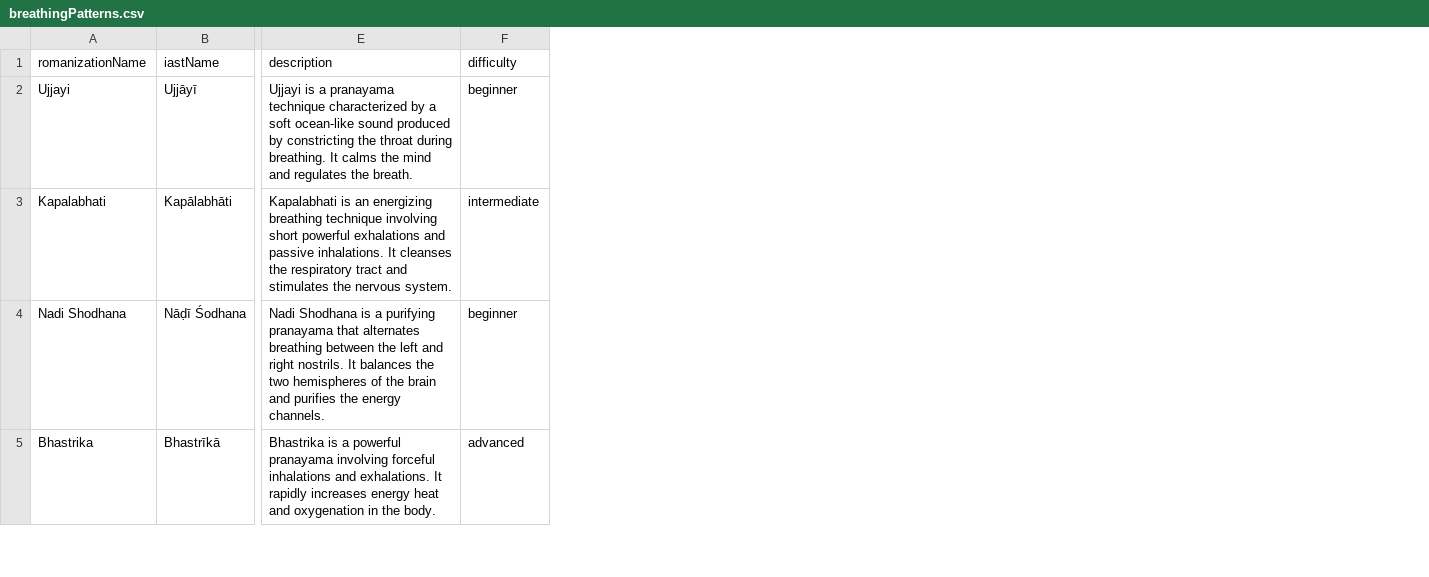
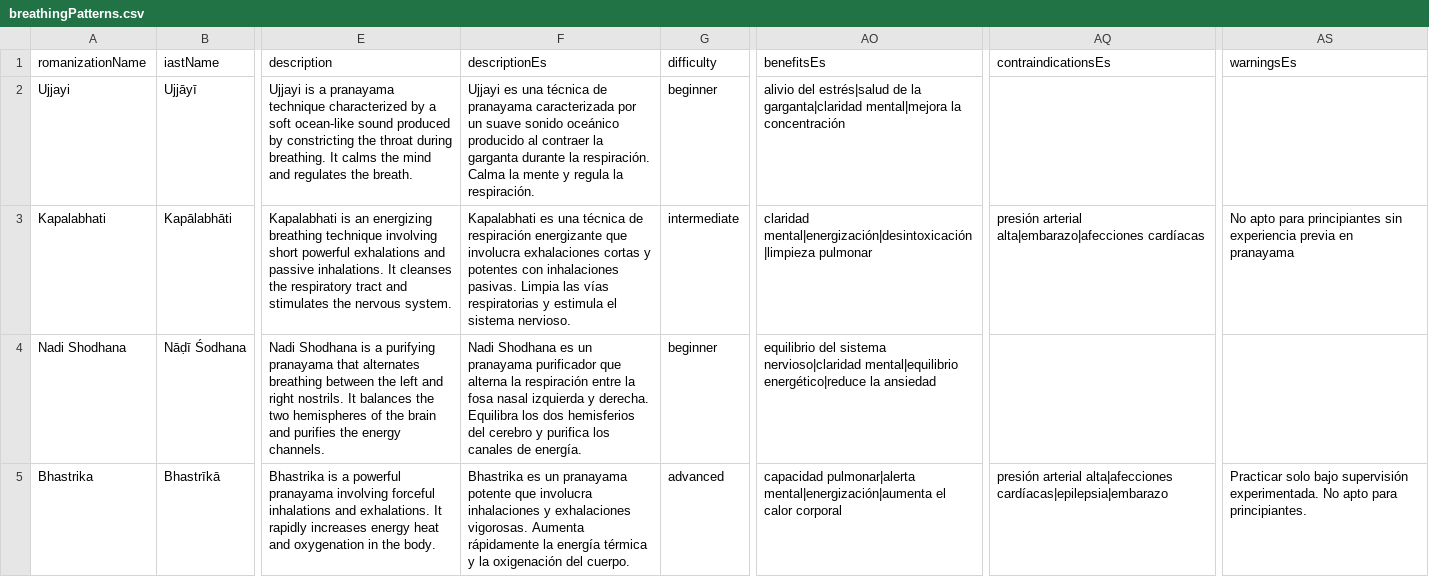
Before and after one commit to spidevmax/herya-app, a CSV file: herya-app-backend/src/seeds/data/breathingPatterns.csv, drawn as a sheet; only a part is shown, gaps mark what is left out; the diff covers the shown part only; the diff names each change by its address in the sheet, - before the commit and + after, or states it on an @@ line.

```diff
--- a/herya-app-backend/src/seeds/data/breathingPatterns.csv
+++ b/herya-app-backend/src/seeds/data/breathingPatterns.csv
+column F (descriptionEs), rows 2-5: Ujjayi es una técnica de pranayama caracterizada por un suave sonido oceánico producido al contraer la garganta durante la respiración. Calma la mente y regula la respiración. | Kapalabhati es una técnica de respiración energizante que involucra exhalaciones cortas y potentes con inhalaciones pasivas. Limpia las vías respiratorias y estimula el sistema nervioso. | Nadi Shodhana es un pranayama purificador que alterna la respiración entre la fosa nasal izquierda y derecha. Equilibra los dos hemisferios del cerebro y purifica los canales de energía. | Bhastrika es un pranayama potente que involucra inhalaciones y exhalaciones vigorosas. Aumenta rápidamente la energía térmica y la oxigenación del cuerpo.
+column AO (benefitsEs), rows 2-5: alivio del estrés|salud de la garganta|claridad mental|mejora la concentración | claridad mental|energización|desintoxicación|limpieza pulmonar | equilibrio del sistema nervioso|claridad mental|equilibrio energético|reduce la ansiedad | capacidad pulmonar|alerta mental|energización|aumenta el calor corporal
+column AQ (contraindicationsEs), rows 3-5: presión arterial alta|embarazo|afecciones cardíacas |  | presión arterial alta|afecciones cardíacas|epilepsia|embarazo
+column AS (warningsEs), rows 3-5: No apto para principiantes sin experiencia previa en pranayama |  | Practicar solo bajo supervisión experimentada. No apto para principiantes.
```
Also changed, not shown: 1 edited cell elsewhere in this file, herya-app-backend/src/seeds/data/sequences.csv, 27 other files.
